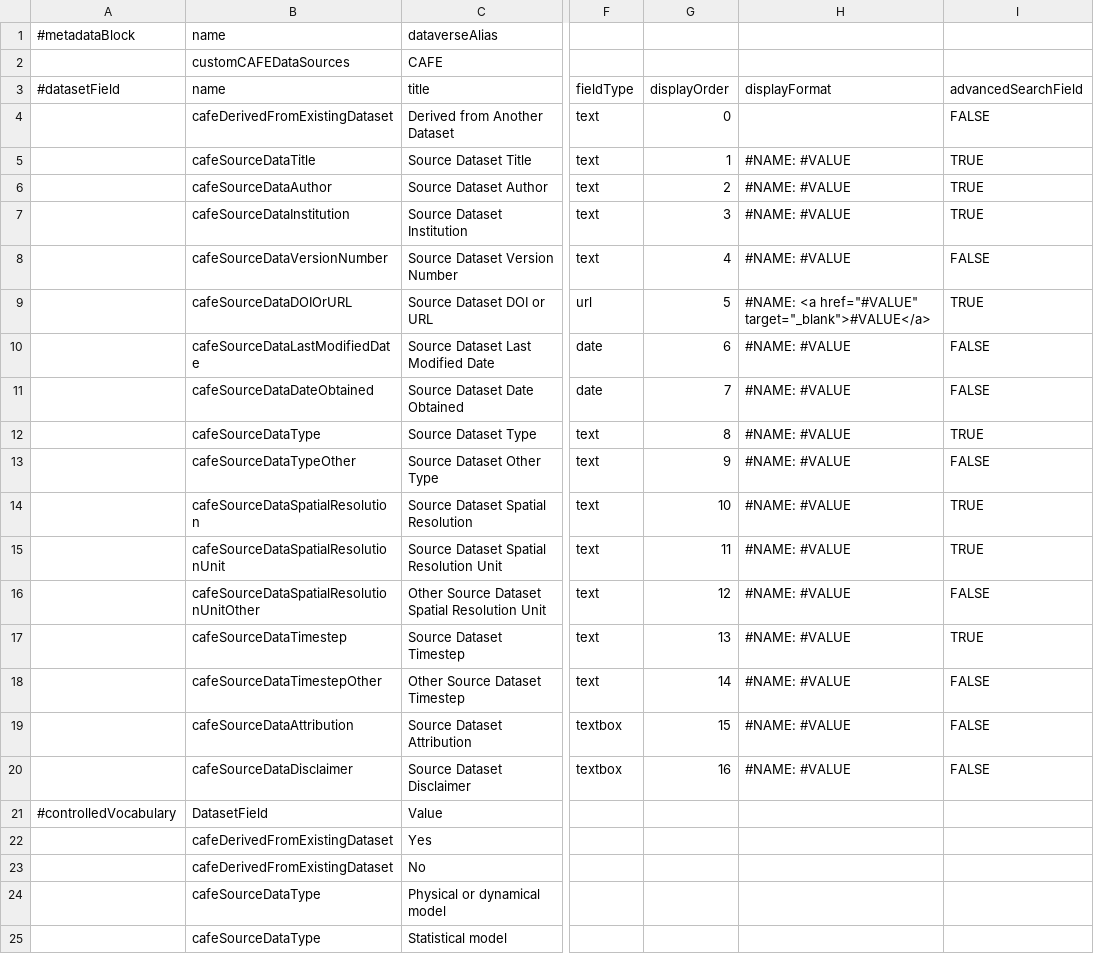
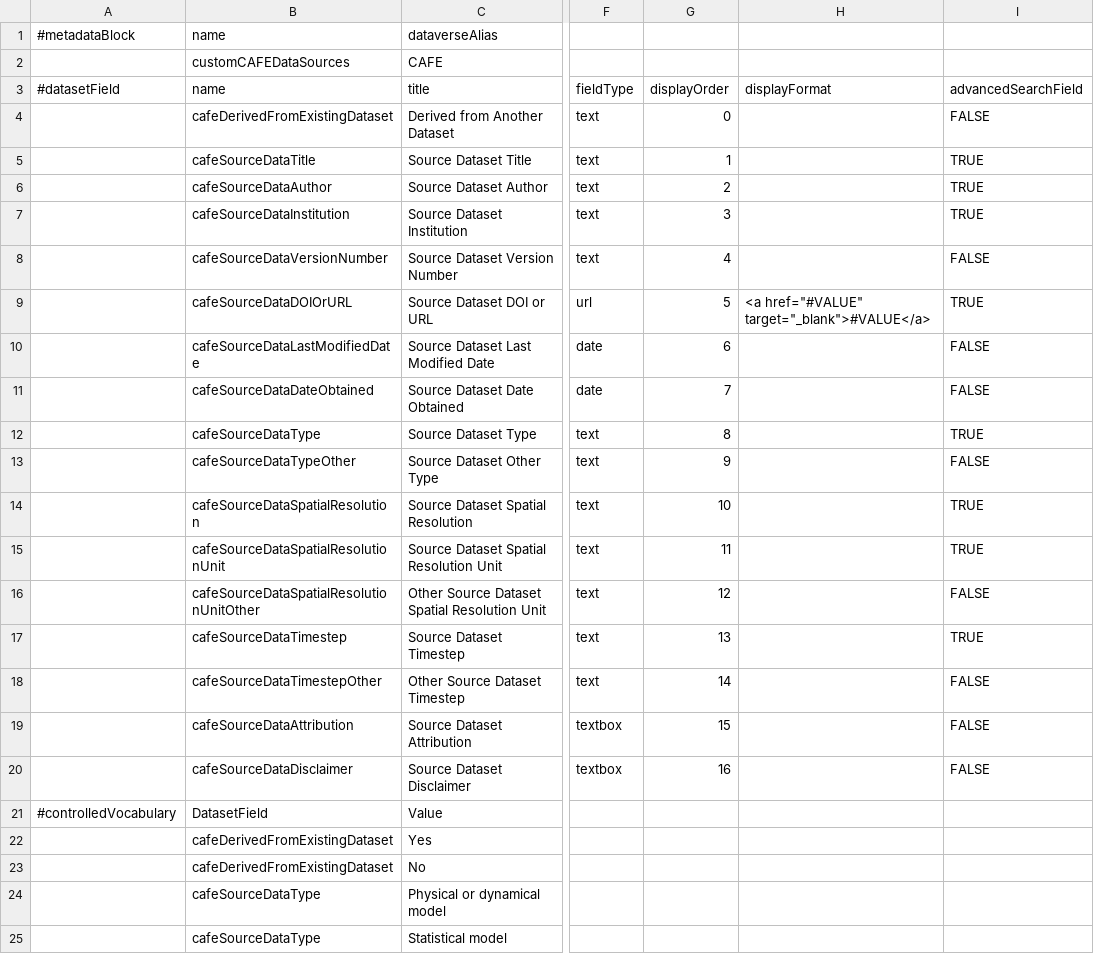
Before and after one commit to IQSS/dataverse.harvard.edu, a TSV file: metadatablocks/customCAFEDataSources.tsv, drawn as a sheet; only a part is shown, gaps mark what is left out; the diff names each change by its address in the sheet, - before the commit and + after, or states it on an @@ line.

Commit message:
Update customCAFEDataSources.tsv
Removing display formatting from most fields. It's not needed since the child fields have been turned into primary fields.

```diff
--- a/metadatablocks/customCAFEDataSources.tsv
+++ b/metadatablocks/customCAFEDataSources.tsv
-H5:H8 (displayFormat): #NAME: #VALUE
+H5:H8 (displayFormat): (empty)
-H9 (displayFormat): #NAME: <a href="#VALUE"…
+H9 (displayFormat): <a href="#VALUE"…
-H10:H20 (displayFormat): #NAME: #VALUE
+H10:H20 (displayFormat): (empty)
```
